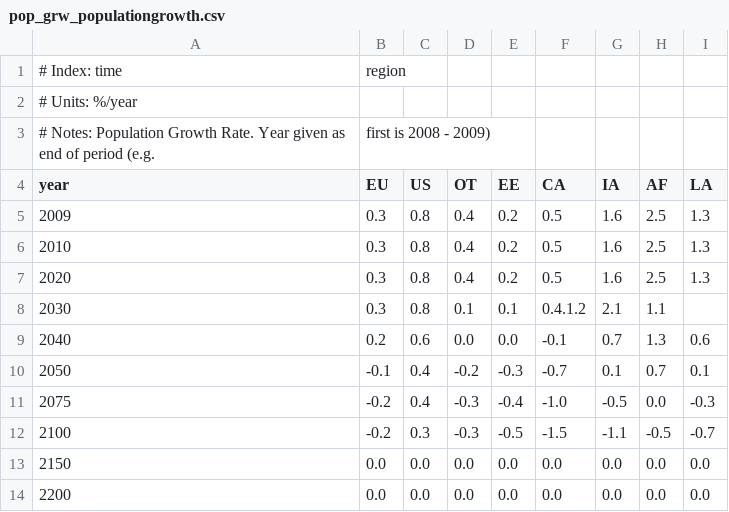
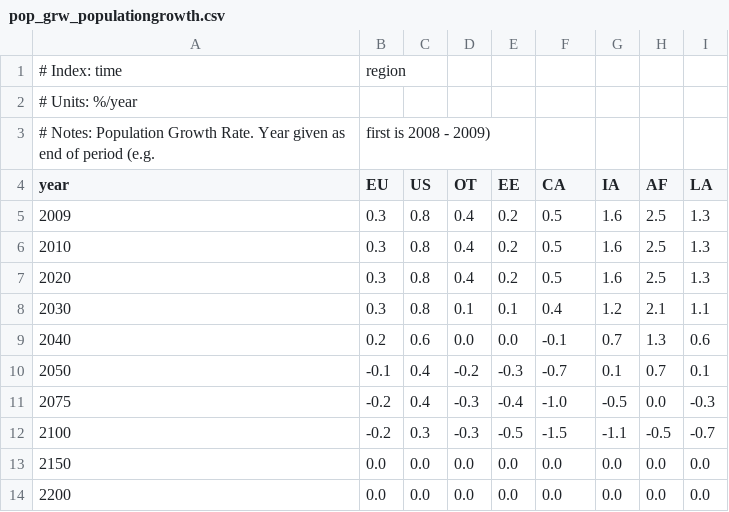
Before and after one commit to anthofflab/MimiPAGE2009.jl, a CSV file: data/pop_grw_populationgrowth.csv, drawn as a sheet.

```diff
--- a/data/pop_grw_populationgrowth.csv
+++ b/data/pop_grw_populationgrowth.csv
@@ -7,3 +7,3 @@ year,EU,US,OT,EE,CA,IA,AF,LA
 2020,0.3,0.8,0.4,0.2,0.5,1.6,2.5,1.3
-2030,0.3,0.8,0.1,0.1,0.4.1.2,2.1,1.1
+2030,0.3,0.8,0.1,0.1,0.4,1.2,2.1,1.1
 2040,0.2,0.6,0.0,0.0,-0.1,0.7,1.3,0.6
```
Also changed, not shown: 2 other files.
